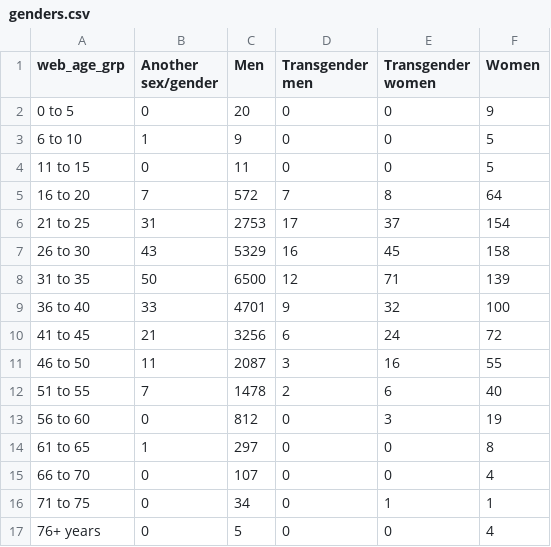
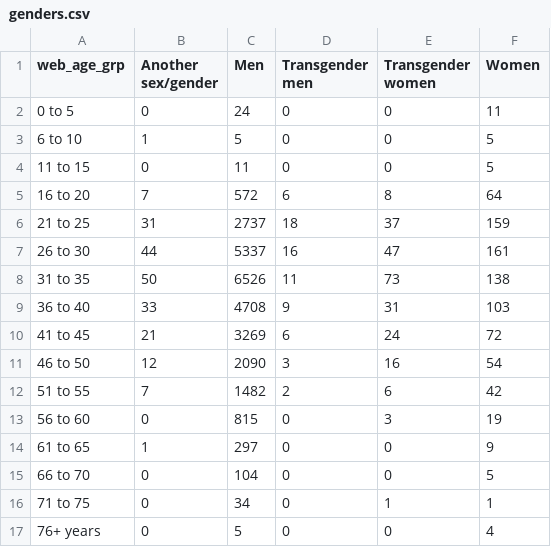
Before and after one commit to DQ4781/Monkeypox-Dashboard, a CSV file: csv/genders.csv, drawn as a sheet.

```diff
--- a/csv/genders.csv
+++ b/csv/genders.csv
@@ -1,16 +1,16 @@
 web_age_grp,Another sex/gender,Men,Transgender men,Transgender women,Women
-0 to 5,0,20,0,0,9
-6 to 10,1,9,0,0,5
+0 to 5,0,24,0,0,11
+6 to 10,1,5,0,0,5
 11 to 15,0,11,0,0,5
-16 to 20,7,572,7,8,64
-21 to 25,31,2753,17,37,154
-26 to 30,43,5329,16,45,158
-31 to 35,50,6500,12,71,139
-36 to 40,33,4701,9,32,100
-41 to 45,21,3256,6,24,72
-46 to 50,11,2087,3,16,55
-51 to 55,7,1478,2,6,40
-56 to 60,0,812,0,3,19
-61 to 65,1,297,0,0,8
-66 to 70,0,107,0,0,4
+16 to 20,7,572,6,8,64
+21 to 25,31,2737,18,37,159
+26 to 30,44,5337,16,47,161
+31 to 35,50,6526,11,73,138
+36 to 40,33,4708,9,31,103
+41 to 45,21,3269,6,24,72
+46 to 50,12,2090,3,16,54
+51 to 55,7,1482,2,6,42
+56 to 60,0,815,0,3,19
+61 to 65,1,297,0,0,9
+66 to 70,0,104,0,0,5
 71 to 75,0,34,0,1,1
```
Also changed, not shown: csv/7dayAvg.csv, csv/ethincity.csv, 2 other files.
